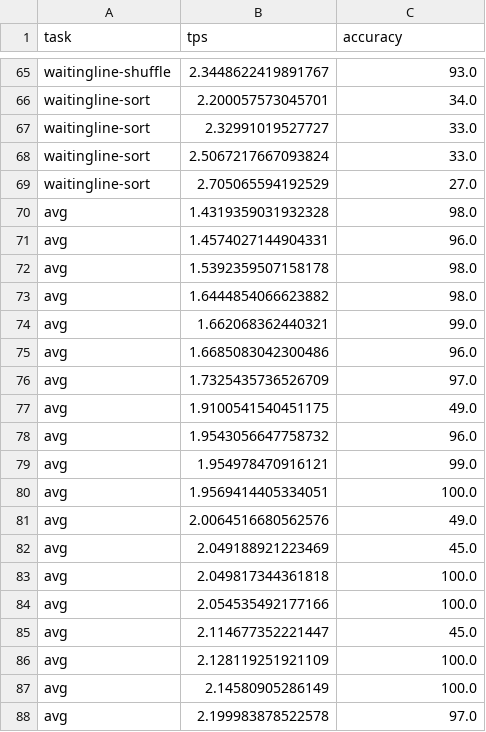
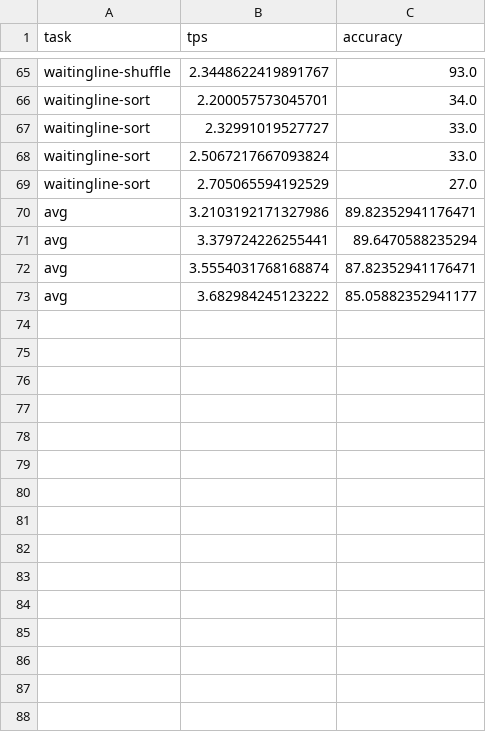
Before and after one commit to parallelbench/parallelbench.github.io, a CSV file: data/figures/dream/klass.csv, drawn as a sheet; only a part is shown, gaps mark what is left out; the diff covers the shown part only.

```diff
--- a/data/figures/dream/klass.csv
+++ b/data/figures/dream/klass.csv
@@ -69,20 +69,5 @@ waitingline-sort,2.5067217667093824,33.0
 waitingline-sort,2.705065594192529,27.0
-avg,1.4319359031932328,98.0
-avg,1.4574027144904331,96.0
-avg,1.5392359507158178,98.0
-avg,1.6444854066623882,98.0
-avg,1.662068362440321,99.0
-avg,1.6685083042300486,96.0
-avg,1.7325435736526709,97.0
-avg,1.9100541540451175,49.0
-avg,1.9543056647758732,96.0
-avg,1.954978470916121,99.0
-avg,1.9569414405334051,100.0
-avg,2.0064516680562576,49.0
-avg,2.049188921223469,45.0
-avg,2.049817344361818,100.0
-avg,2.054535492177166,100.0
-avg,2.114677352221447,45.0
-avg,2.128119251921109,100.0
-avg,2.14580905286149,100.0
-avg,2.199983878522578,97.0
+avg,3.2103192171327986,89.82352941176471
+avg,3.379724226255441,89.6470588235294
+avg,3.5554031768168874,87.82352941176471
+avg,3.682984245123222,85.05882352941177
```
Also changed, not shown: 46 removed rows elsewhere in this file, data/figures/dream/confidence-factor.csv, data/figures/llada15/confidence-factor.csv, 10 other files.
